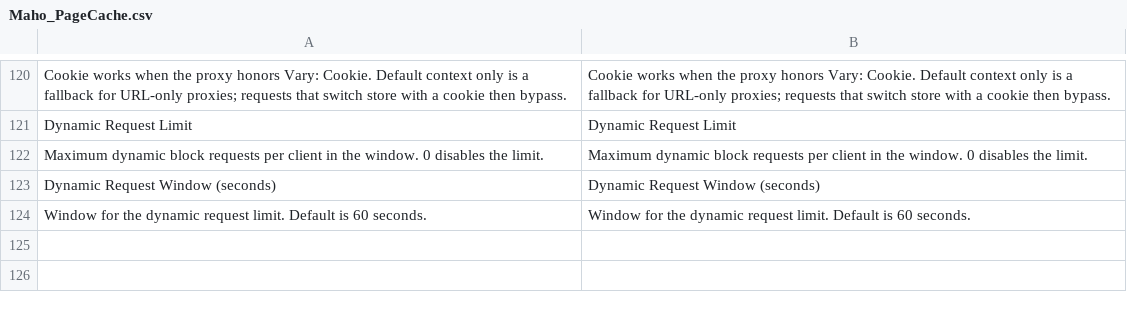
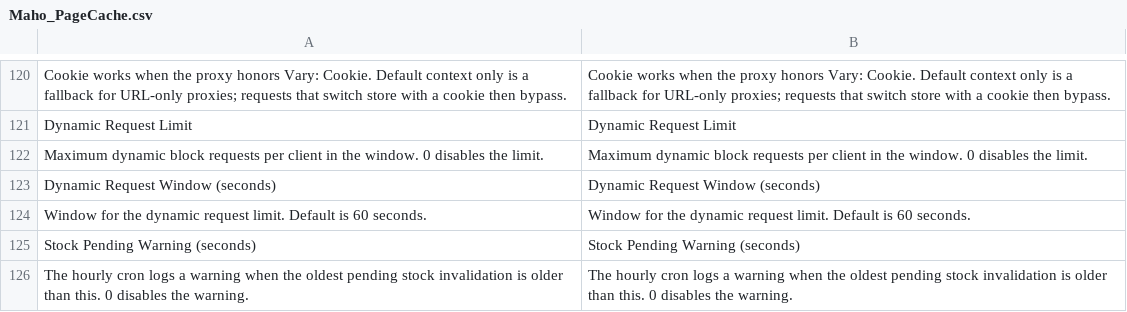
Before and after one commit to 330437409/Maho_PageCache, a CSV file: app/locale/en_US/Maho_PageCache.csv, drawn as a sheet; only a part is shown, gaps mark what is left out; the diff names each change by its address in the sheet, - before the commit and + after, or states it on an @@ line.

Commit message:
Added stock pending age alerts and status monitoring
page-cache:status now reports the pending stock count, the age of the oldest row and a warning that names the stock reindex command when the configured threshold is crossed.

An hourly page_cache_stock_pending_alert cron writes the same warning to page-cache-stock.log, so an index that never runs is visible without an operator opening the status command.

```diff
--- a/app/locale/en_US/Maho_PageCache.csv
+++ b/app/locale/en_US/Maho_PageCache.csv
+row 125: Stock Pending Warning (seconds) | Stock Pending Warning (seconds)
+row 126: The hourly cron logs a warning when the oldest pending stock invalidation is older than this. 0 disables the warning. | The hourly cron logs a warning when the oldest pending stock invalidation is older than this. 0 disables the warning.
```
Also changed, not shown: 14 other files.
